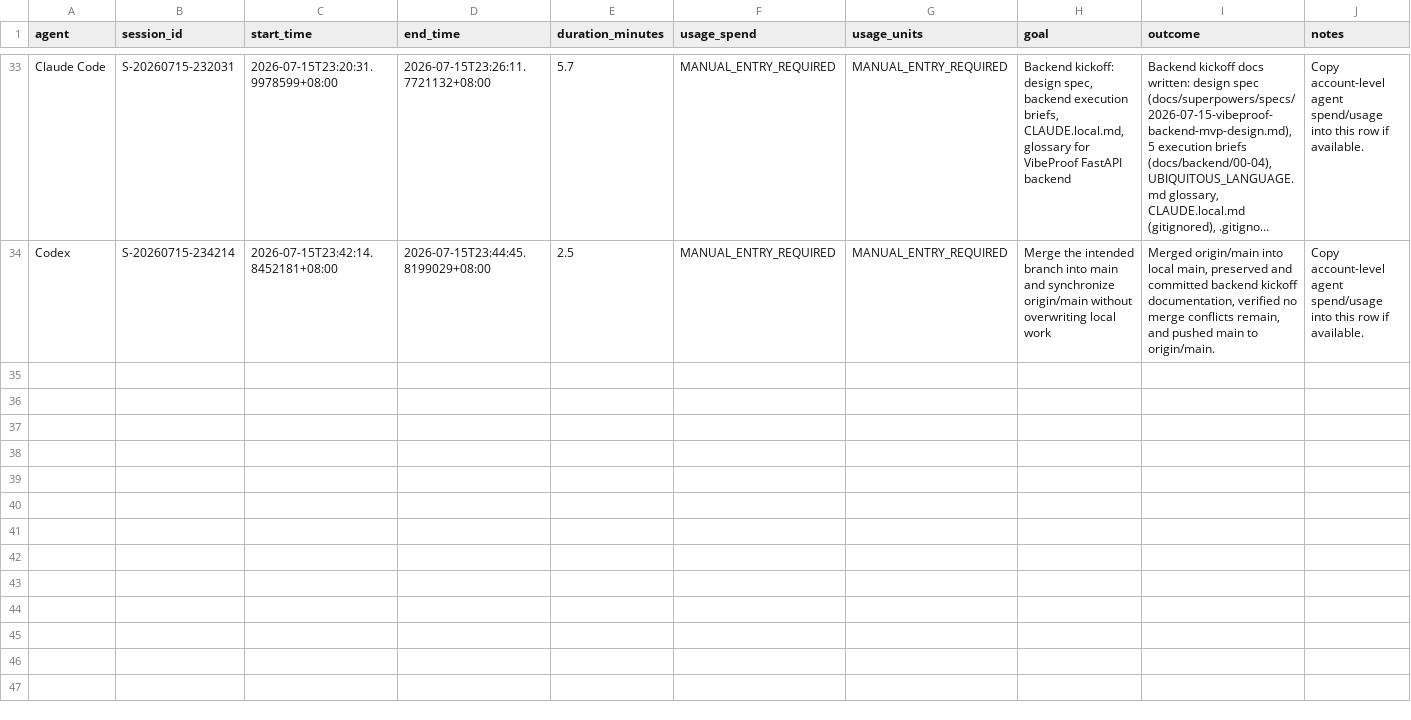
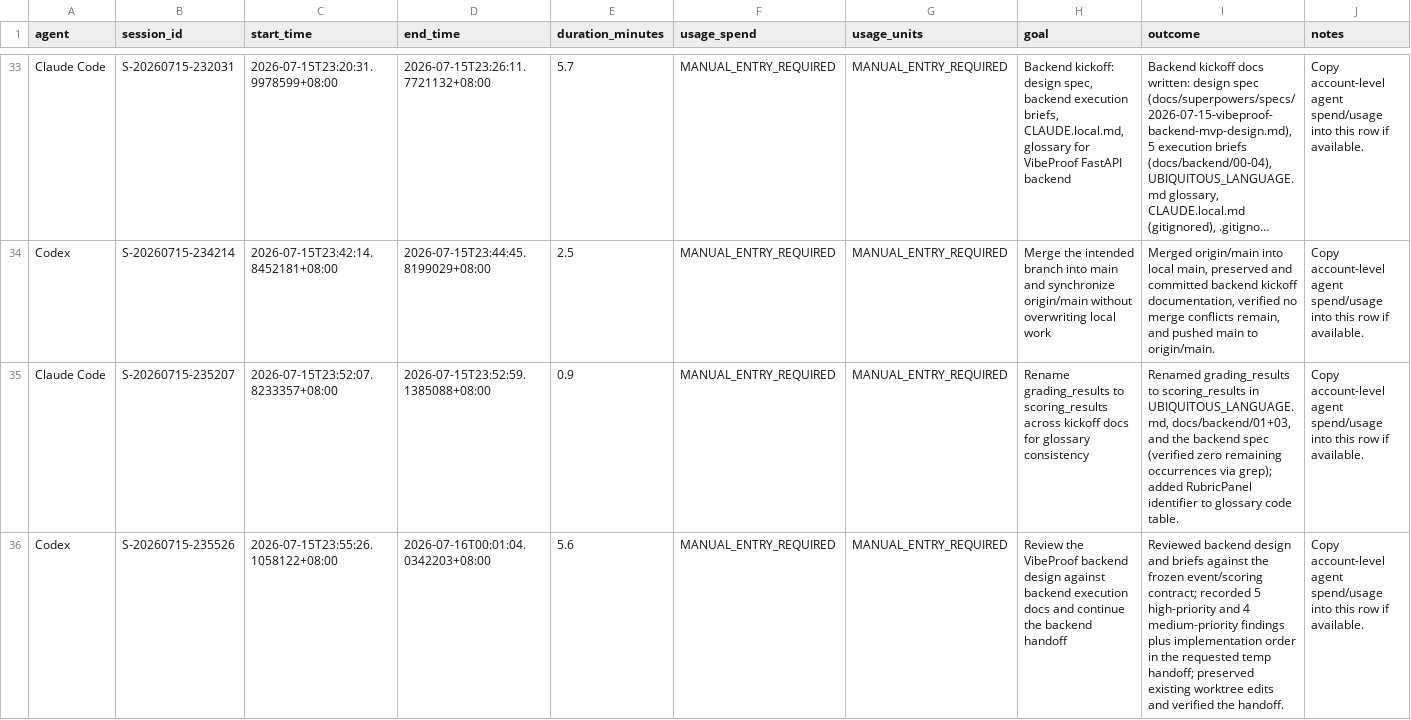
Before and after one commit to mengfoong-dev/codex-candidate-assesment-system, a CSV file: docs/hackathon/codex-usage/sessions.csv, drawn as a sheet; only a part is shown, gaps mark what is left out; long unchanged cells end in …; the diff covers the shown part only; the diff names each change by its address in the sheet, - before the commit and + after, or states it on an @@ line.

Commit message:
chore: log Claude Code doc-alignment sessions

```diff
--- a/docs/hackathon/codex-usage/sessions.csv
+++ b/docs/hackathon/codex-usage/sessions.csv
+row 35: Claude Code | S-20260715-235207 | 2026-07-15T23:52:07.8233357+08:00 | 2026-07-15T23:52:59.1385088+08:00 | 0.9 | MANUAL_ENTRY_REQUIRED | MANUAL_ENTRY_REQUIRED | Rename grading_results to scoring_results across kickoff docs for glossary consistency | Renamed grading_results to scoring_results in UBIQUITOUS_LANGUAGE.md, docs/backend/01+03, and the backend spec (verified zero remaining occurrences via grep); added RubricPanel identifier to glossary code table. | Copy account-level agent spend/usage into this row if available.
+row 36: Codex | S-20260715-235526 | 2026-07-15T23:55:26.1058122+08:00 | 2026-07-16T00:01:04.0342203+08:00 | 5.6 | MANUAL_ENTRY_REQUIRED | MANUAL_ENTRY_REQUIRED | Review the VibeProof backend design against backend execution docs and continue the backend handoff | Reviewed backend design and briefs against the frozen event/scoring contract; recorded 5 high-priority and 4 medium-priority findings plus implementation order in the requested temp handoff; preserved existing worktree edits and verified the handoff. | Copy account-level agent spend/usage into this row if available.
```
Also changed, not shown: 1 added row elsewhere in this file.
